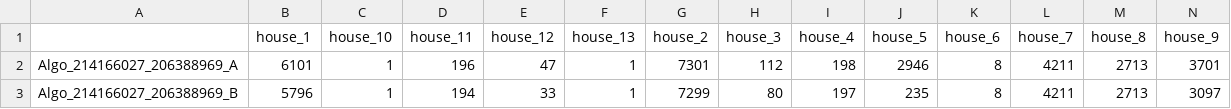
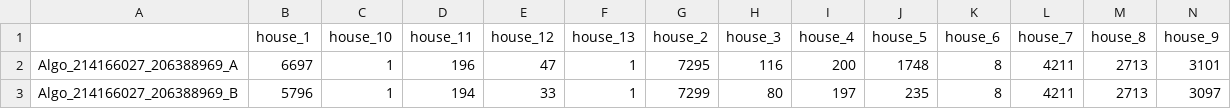
Before and after one commit to Ofek98/VacuumCleaner, a CSV file: ex3/src/summary.csv, drawn as a sheet; only a part is shown; removed rows and columns are numbered as before the commit, all else as after; rows hold the shown columns only; the diff names each change by its address in the sheet, - before the commit and + after, or states it on an @@ line.

```diff
--- a/ex3/src/summary.csv
+++ b/ex3/src/summary.csv
-row 2: Algo_214166027_206388969_A | 6101 | 1 | 196 | 47 | 1 | 7301 | 112 | 198 | 2946 | 8 | 4211 | 2713 | 3701
+row 2: Algo_214166027_206388969_A | 6697 | 1 | 196 | 47 | 1 | 7295 | 116 | 200 | 1748 | 8 | 4211 | 2713 | 3101
```
Also changed, not shown: 29 other files.
